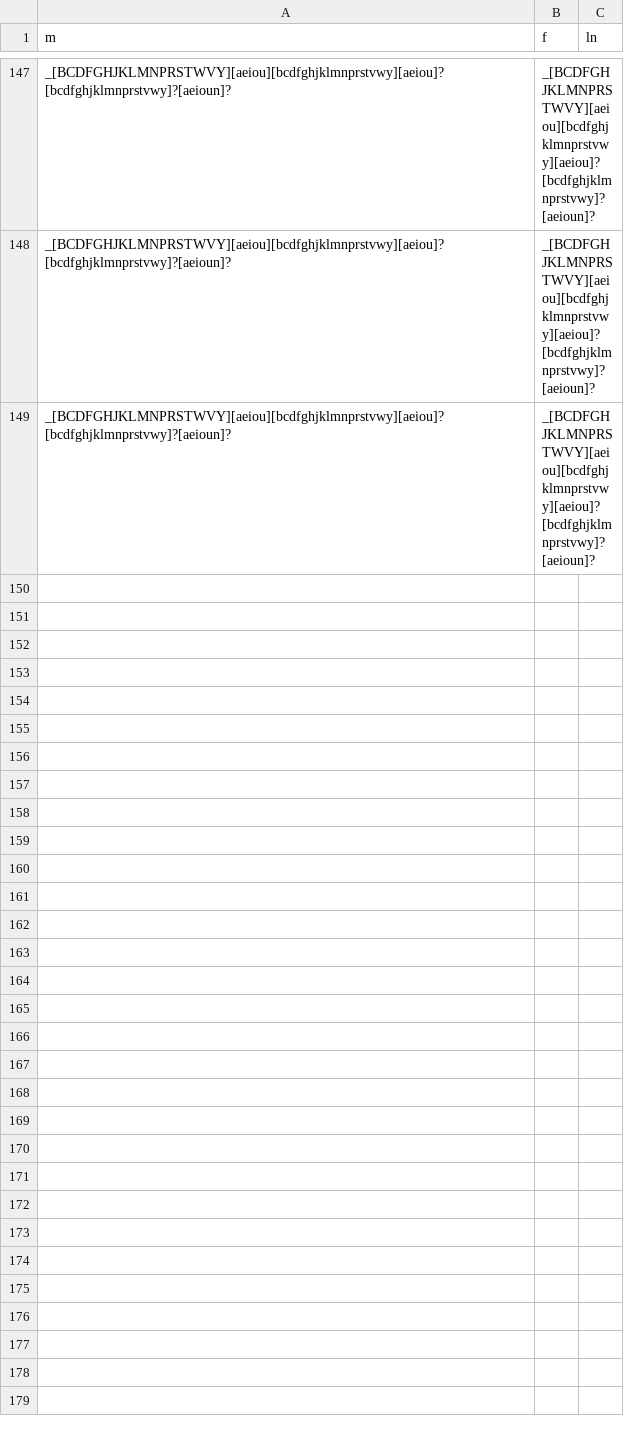
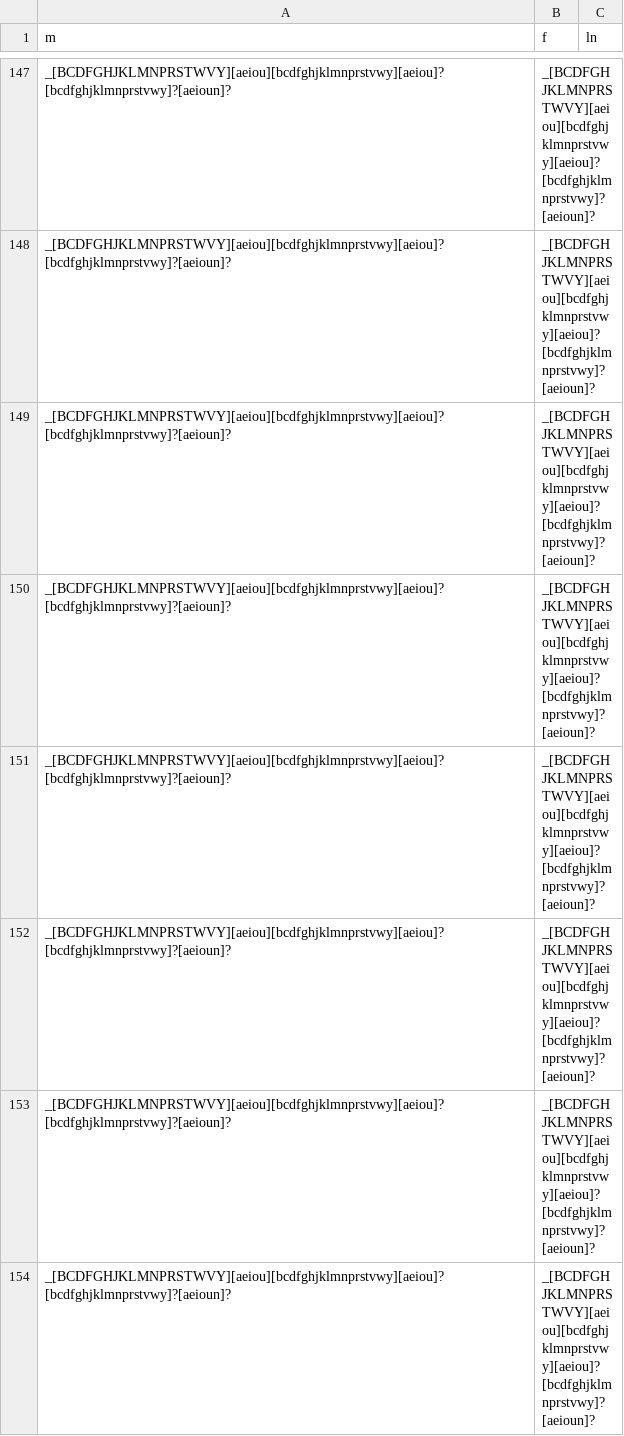
Before and after one commit to ZeeMastermind/wicked-gm-emulator, a CSV file: pkg_EP/names/Lunar-Lagrange Alliance.csv, drawn as a sheet; only a part is shown, gaps mark what is left out; the diff covers the shown part only.

Commit message:
Updated name generation algorithms. Began working on faction/culture generation. These will be used to generate motivations, the key aspect of quest generation. Did some brainstorming for character stat generation (in /pkg_EP/creation/, files currently unused)

```diff
--- a/pkg_EP/names/Lunar-Lagrange Alliance.csv
+++ b/pkg_EP/names/Lunar-Lagrange Alliance.csv
@@ -149 +149,6 @@ _[BCDFGHJKLMNPRSTWVY][aeiou][bcdfghjklmnprstvwy][aeiou]?[bcdfghjklmnprstvwy]?[ae
 _[BCDFGHJKLMNPRSTWVY][aeiou][bcdfghjklmnprstvwy][aeiou]?[bcdfghjklmnprstvwy]?[aeioun]?,_[BCDFGHJKLMNPRSTWVY][aeiou][bcdfghjklmnprstvwy][aeiou]?[bcdfghjklmnprstvwy]?[aeioun]?,
+_[BCDFGHJKLMNPRSTWVY][aeiou][bcdfghjklmnprstvwy][aeiou]?[bcdfghjklmnprstvwy]?[aeioun]?,_[BCDFGHJKLMNPRSTWVY][aeiou][bcdfghjklmnprstvwy][aeiou]?[bcdfghjklmnprstvwy]?[aeioun]?,
+_[BCDFGHJKLMNPRSTWVY][aeiou][bcdfghjklmnprstvwy][aeiou]?[bcdfghjklmnprstvwy]?[aeioun]?,_[BCDFGHJKLMNPRSTWVY][aeiou][bcdfghjklmnprstvwy][aeiou]?[bcdfghjklmnprstvwy]?[aeioun]?,
+_[BCDFGHJKLMNPRSTWVY][aeiou][bcdfghjklmnprstvwy][aeiou]?[bcdfghjklmnprstvwy]?[aeioun]?,_[BCDFGHJKLMNPRSTWVY][aeiou][bcdfghjklmnprstvwy][aeiou]?[bcdfghjklmnprstvwy]?[aeioun]?,
+_[BCDFGHJKLMNPRSTWVY][aeiou][bcdfghjklmnprstvwy][aeiou]?[bcdfghjklmnprstvwy]?[aeioun]?,_[BCDFGHJKLMNPRSTWVY][aeiou][bcdfghjklmnprstvwy][aeiou]?[bcdfghjklmnprstvwy]?[aeioun]?,
+_[BCDFGHJKLMNPRSTWVY][aeiou][bcdfghjklmnprstvwy][aeiou]?[bcdfghjklmnprstvwy]?[aeioun]?,_[BCDFGHJKLMNPRSTWVY][aeiou][bcdfghjklmnprstvwy][aeiou]?[bcdfghjklmnprstvwy]?[aeioun]?,
```
Also changed, not shown: 13 added rows elsewhere in this file, pkg_EP/names/Autonomist.csv, 41 other files.
